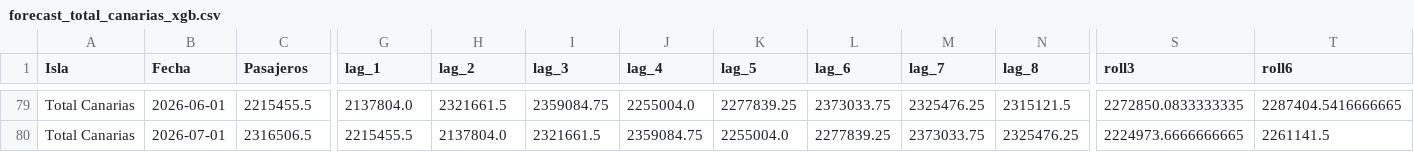
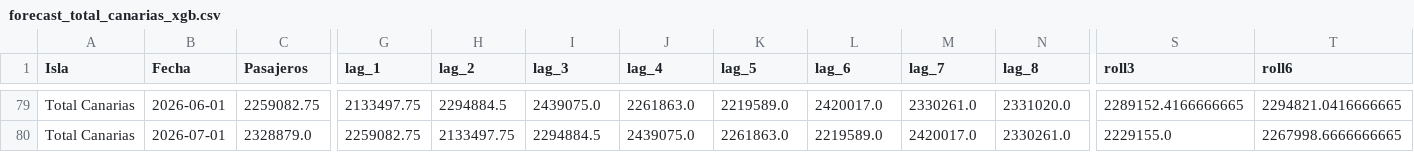
Before and after one commit to paulinap92/canary-islands-air-passenger-forecasting, a CSV file: forecast_total_canarias_xgb.csv, drawn as a sheet; only a part is shown, gaps mark what is left out; the diff covers the shown part only; the diff names each change by its address in the sheet, - before the commit and + after, or states it on an @@ line.

```diff
--- a/forecast_total_canarias_xgb.csv
+++ b/forecast_total_canarias_xgb.csv
-C79 (Pasajeros): 2215455.5
+C79 (Pasajeros): 2259082.75
-G79 (lag_1): 2137804.0
+G79 (lag_1): 2133497.75
-H79 (lag_2): 2321661.5
+H79 (lag_2): 2294884.5
-I79 (lag_3): 2359084.75
+I79 (lag_3): 2439075.0
-J79 (lag_4): 2255004.0
+J79 (lag_4): 2261863.0
-K79 (lag_5): 2277839.25
+K79 (lag_5): 2219589.0
-L79 (lag_6): 2373033.75
+L79 (lag_6): 2420017.0
-M79 (lag_7): 2325476.25
+M79 (lag_7): 2330261.0
-N79 (lag_8): 2315121.5
+N79 (lag_8): 2331020.0
-S79 (roll3): 2272850.0833333335
+S79 (roll3): 2289152.4166666665
-T79 (roll6): 2287404.5416666665
+T79 (roll6): 2294821.0416666665
-C80 (Pasajeros): 2316506.5
+C80 (Pasajeros): 2328879.0
-G80 (lag_1): 2215455.5
+G80 (lag_1): 2259082.75
-H80 (lag_2): 2137804.0
+H80 (lag_2): 2133497.75
-I80 (lag_3): 2321661.5
+I80 (lag_3): 2294884.5
-J80 (lag_4): 2359084.75
+J80 (lag_4): 2439075.0
-K80 (lag_5): 2255004.0
+K80 (lag_5): 2261863.0
-L80 (lag_6): 2277839.25
+L80 (lag_6): 2219589.0
-M80 (lag_7): 2373033.75
+M80 (lag_7): 2420017.0
-N80 (lag_8): 2325476.25
+N80 (lag_8): 2330261.0
-S80 (roll3): 2224973.6666666665
+S80 (roll3): 2229155.0
-T80 (roll6): 2261141.5
+T80 (roll6): 2267998.6666666665
```
Also changed, not shown: 131 edited cells elsewhere in this file, forecast_total_canarias_lstm.csv, 2 other files.
